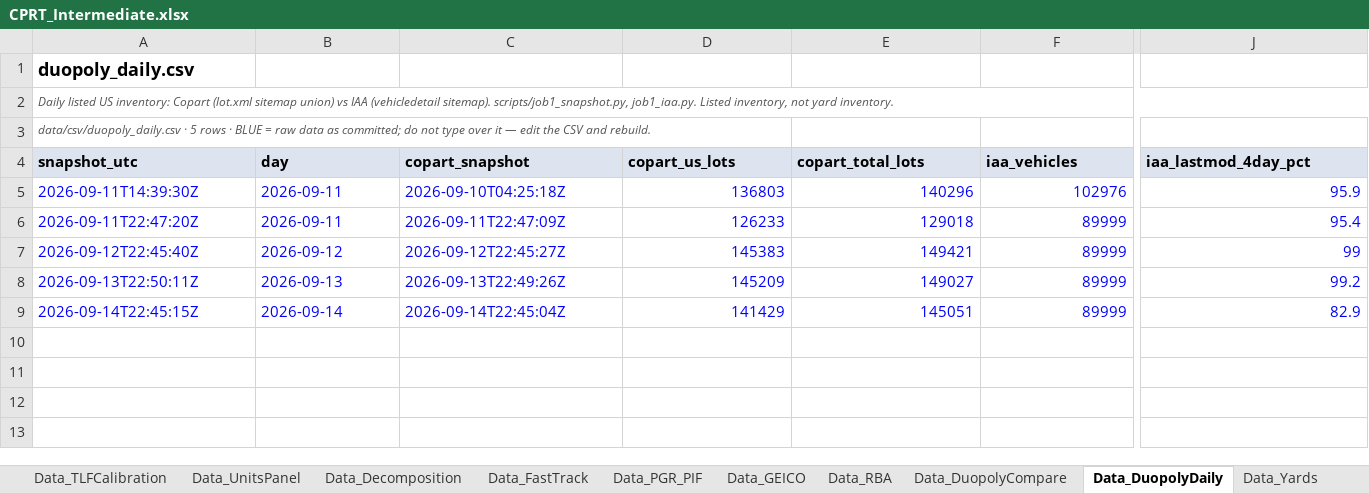
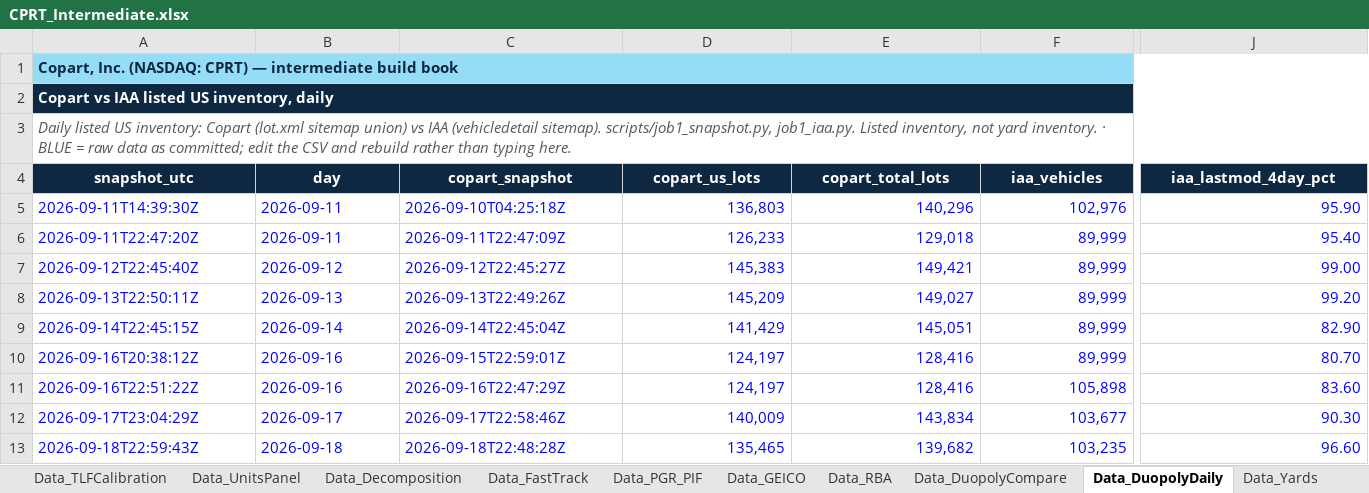
Before and after one commit to potpotman123/cprt-research, an Excel workbook: model/CPRT_Intermediate.xlsx, sheet Data_DuopolyDaily, drawn as a sheet; only a part is shown, gaps mark what is left out; values as stored, in another font and other column widths than the file's, no borders; removed rows and columns are numbered as before the commit, all else as after; rows hold the shown columns only; the diff covers the shown part only; the diff names each change by its address in the sheet, - before the commit and + after, or states it on an @@ line.

```diff
--- a/model/CPRT_Intermediate.xlsx (sheet Data_DuopolyDaily)
+++ b/model/CPRT_Intermediate.xlsx (sheet Data_DuopolyDaily)
-A1 (snapshot_utc): duopoly_daily.csv
+A1 (snapshot_utc): Copart, Inc. (NASDAQ: CPRT) — intermediate build book
@@ A1 fill: none → #95DCF7, text colour: black → #0E2841, text size: smaller @@
+A1:K1 merged
-row 2: Daily listed US inventory: Copart (lot.xml sitemap union) vs IAA (vehicledetail sitemap). scripts/job1_snapshot.py, job1_iaa.py. Listed inventory, not yard inventory.
+row 2: Copart vs IAA listed US inventory, daily
-A3 (snapshot_utc): data/csv/duopoly_daily.csv · 5 rows · BLUE = raw data as committed; do not type over it — edit the CSV and rebuild.
+A3 (snapshot_utc): Daily listed US inventory: Copart (lot.xml sitemap union) vs IAA (vehicledetail sitemap). scripts/job1_snapshot.py, job1_iaa.py. Listed inventory, not yard inventory. · BLUE = raw data as committed; edit the CSV and rebuild rather than typing here.
@@ A3 text size: larger @@
+A3:K3 merged
@@ A4:J4 fill: #DDE4F0 → #0E2841, text colour: black → #FFFFFF, alignment: left → center @@
-D5 (copart_us_lots): 136803
+D5 (copart_us_lots): 136,803
-E5 (copart_total_lots): 140296
+E5 (copart_total_lots): 140,296
-F5 (iaa_vehicles): 102976
+F5 (iaa_vehicles): 102,976
-J5 (iaa_lastmod_4day_pct): 95.9
+J5 (iaa_lastmod_4day_pct): 95.90
-D6 (copart_us_lots): 126233
+D6 (copart_us_lots): 126,233
-E6 (copart_total_lots): 129018
+E6 (copart_total_lots): 129,018
-F6:F9 (iaa_vehicles): 89999
+F6:F9 (iaa_vehicles): 89,999
-J6 (iaa_lastmod_4day_pct): 95.4
+J6 (iaa_lastmod_4day_pct): 95.40
-D7 (copart_us_lots): 145383
+D7 (copart_us_lots): 145,383
-E7 (copart_total_lots): 149421
+E7 (copart_total_lots): 149,421
-J7 (iaa_lastmod_4day_pct): 99
+J7 (iaa_lastmod_4day_pct): 99.00
-D8 (copart_us_lots): 145209
+D8 (copart_us_lots): 145,209
-E8 (copart_total_lots): 149027
+E8 (copart_total_lots): 149,027
-J8 (iaa_lastmod_4day_pct): 99.2
+J8 (iaa_lastmod_4day_pct): 99.20
-D9 (copart_us_lots): 141429
+D9 (copart_us_lots): 141,429
-E9 (copart_total_lots): 145051
+E9 (copart_total_lots): 145,051
-J9 (iaa_lastmod_4day_pct): 82.9
+J9 (iaa_lastmod_4day_pct): 82.90
+row 10: 2026-09-16T20:38:12Z | 2026-09-16 | 2026-09-15T22:59:01Z | 124,197 | 128,416 | 89,999 | 80.70
+row 11: 2026-09-16T22:51:22Z | 2026-09-16 | 2026-09-16T22:47:29Z | 124,197 | 128,416 | 105,898 | 83.60
+row 12: 2026-09-17T23:04:29Z | 2026-09-17 | 2026-09-17T22:58:46Z | 140,009 | 143,834 | 103,677 | 90.30
+row 13: 2026-09-18T22:59:43Z | 2026-09-18 | 2026-09-18T22:48:28Z | 135,465 | 139,682 | 103,235 | 96.60
```
Also changed, not shown: cell formats elsewhere in this sheet, sheet Data_CPI, sheet Curves, sheet Data_AgeCurvesPy, sheet Data_FRED_LTRUCKNSA, sheet Data_Spread, sheet Data_PGR_PIF, 40 more sheets, other sheet tabs, 4 other files.
